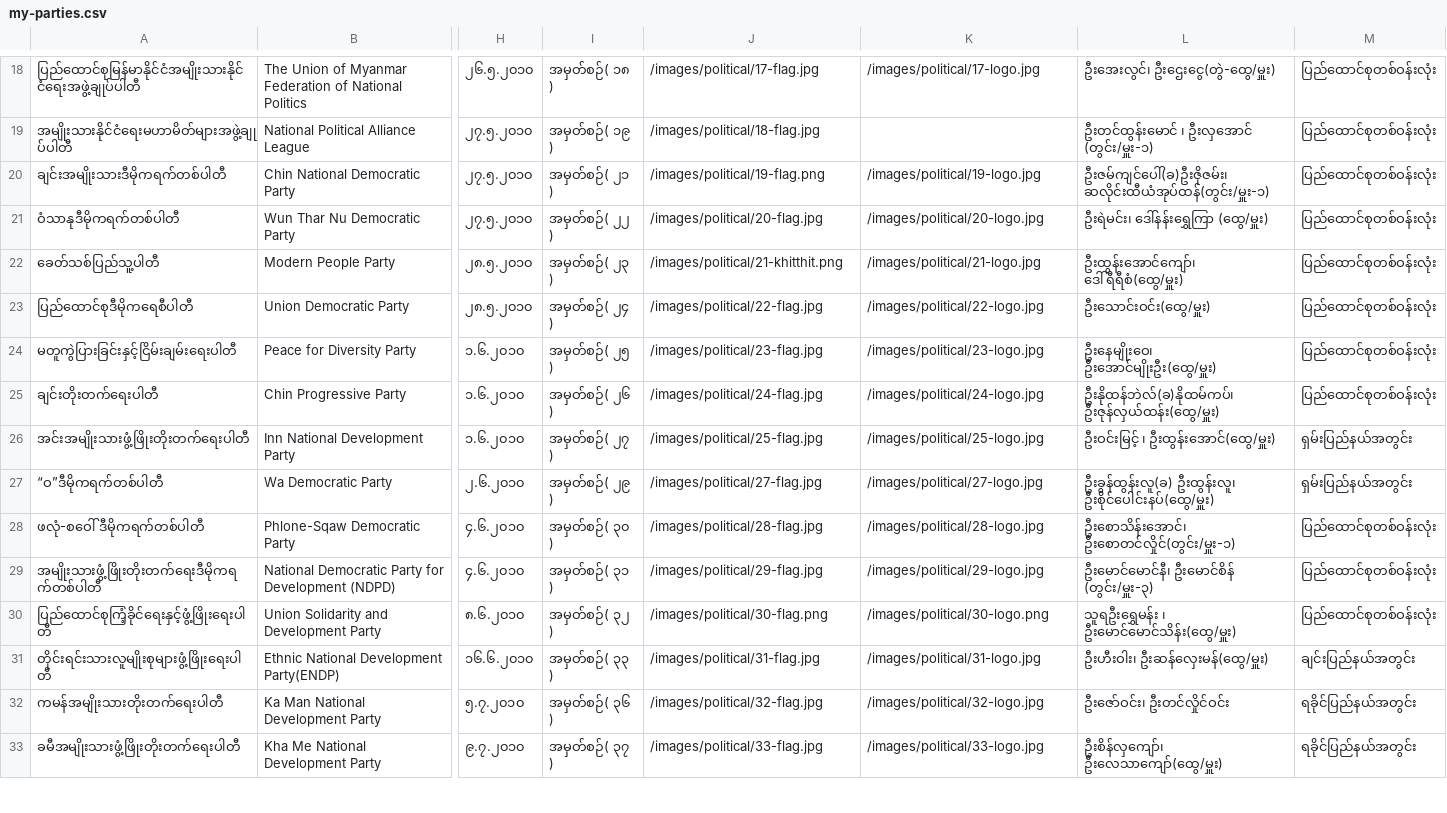
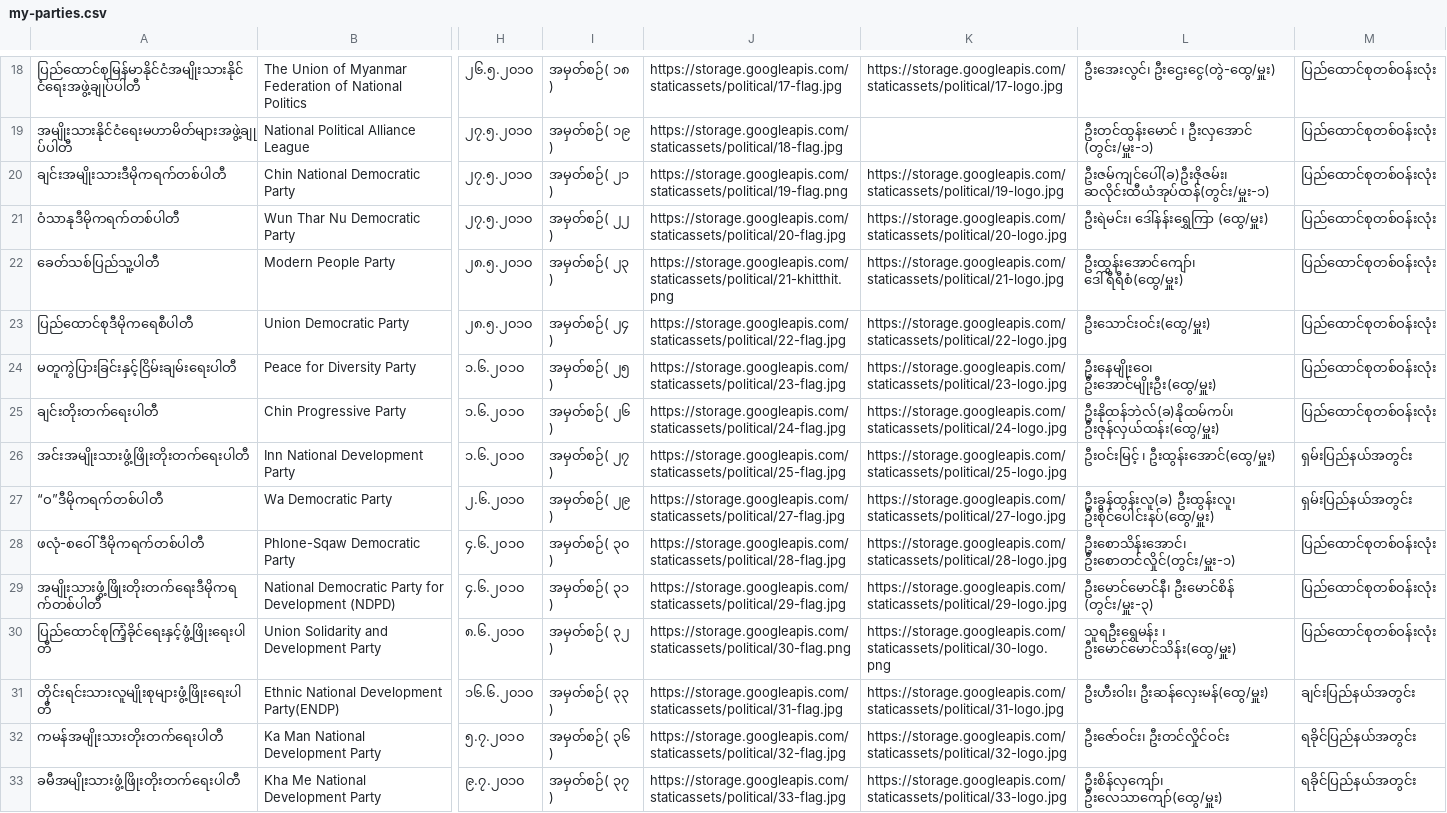
Before and after one commit to MyanmarAPI/partyapi, a CSV file: data/my-parties.csv, drawn as a sheet; only a part is shown, gaps mark what is left out; the diff covers the shown part only; the diff names each change by its address in the sheet, - before the commit and + after, or states it on an @@ line.

Commit message:
change image link to google storage

```diff
--- a/data/my-parties.csv
+++ b/data/my-parties.csv
-J18: /images/political/17-flag.jpg
+J18: https://storage.googleapis.com/staticassets/political/17-flag.jpg
-K18: /images/political/17-logo.jpg
+K18: https://storage.googleapis.com/staticassets/political/17-logo.jpg
-J19: /images/political/18-flag.jpg
+J19: https://storage.googleapis.com/staticassets/political/18-flag.jpg
-J20: /images/political/19-flag.png
+J20: https://storage.googleapis.com/staticassets/political/19-flag.png
-K20: /images/political/19-logo.jpg
+K20: https://storage.googleapis.com/staticassets/political/19-logo.jpg
-J21: /images/political/20-flag.jpg
+J21: https://storage.googleapis.com/staticassets/political/20-flag.jpg
-K21: /images/political/20-logo.jpg
+K21: https://storage.googleapis.com/staticassets/political/20-logo.jpg
-J22: /images/political/21-khitthit.png
+J22: https://storage.googleapis.com/staticassets/political/21-khitthit.png
-K22: /images/political/21-logo.jpg
+K22: https://storage.googleapis.com/staticassets/political/21-logo.jpg
-J23: /images/political/22-flag.jpg
+J23: https://storage.googleapis.com/staticassets/political/22-flag.jpg
-K23: /images/political/22-logo.jpg
+K23: https://storage.googleapis.com/staticassets/political/22-logo.jpg
-J24: /images/political/23-flag.jpg
+J24: https://storage.googleapis.com/staticassets/political/23-flag.jpg
-K24: /images/political/23-logo.jpg
+K24: https://storage.googleapis.com/staticassets/political/23-logo.jpg
-J25: /images/political/24-flag.jpg
+J25: https://storage.googleapis.com/staticassets/political/24-flag.jpg
-K25: /images/political/24-logo.jpg
+K25: https://storage.googleapis.com/staticassets/political/24-logo.jpg
-J26: /images/political/25-flag.jpg
+J26: https://storage.googleapis.com/staticassets/political/25-flag.jpg
-K26: /images/political/25-logo.jpg
+K26: https://storage.googleapis.com/staticassets/political/25-logo.jpg
-J27: /images/political/27-flag.jpg
+J27: https://storage.googleapis.com/staticassets/political/27-flag.jpg
-K27: /images/political/27-logo.jpg
+K27: https://storage.googleapis.com/staticassets/political/27-logo.jpg
-J28: /images/political/28-flag.jpg
+J28: https://storage.googleapis.com/staticassets/political/28-flag.jpg
-K28: /images/political/28-logo.jpg
+K28: https://storage.googleapis.com/staticassets/political/28-logo.jpg
-J29: /images/political/29-flag.jpg
+J29: https://storage.googleapis.com/staticassets/political/29-flag.jpg
-K29: /images/political/29-logo.jpg
+K29: https://storage.googleapis.com/staticassets/political/29-logo.jpg
-J30: /images/political/30-flag.png
+J30: https://storage.googleapis.com/staticassets/political/30-flag.png
-K30: /images/political/30-logo.png
+K30: https://storage.googleapis.com/staticassets/political/30-logo.png
-J31: /images/political/31-flag.jpg
+J31: https://storage.googleapis.com/staticassets/political/31-flag.jpg
-K31: /images/political/31-logo.jpg
+K31: https://storage.googleapis.com/staticassets/political/31-logo.jpg
-J32: /images/political/32-flag.jpg
+J32: https://storage.googleapis.com/staticassets/political/32-flag.jpg
-K32: /images/political/32-logo.jpg
+K32: https://storage.googleapis.com/staticassets/political/32-logo.jpg
-J33: /images/political/33-flag.jpg
+J33: https://storage.googleapis.com/staticassets/political/33-flag.jpg
-K33: /images/political/33-logo.jpg
+K33: https://storage.googleapis.com/staticassets/political/33-logo.jpg
```
Also changed, not shown: 120 edited cells elsewhere in this file.
